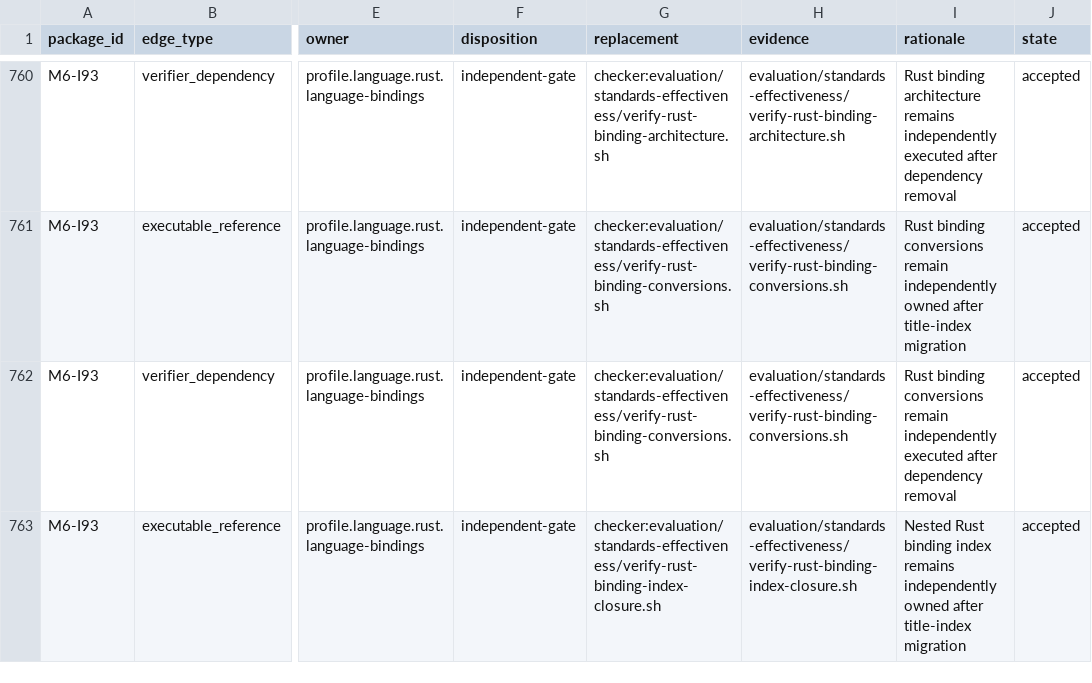
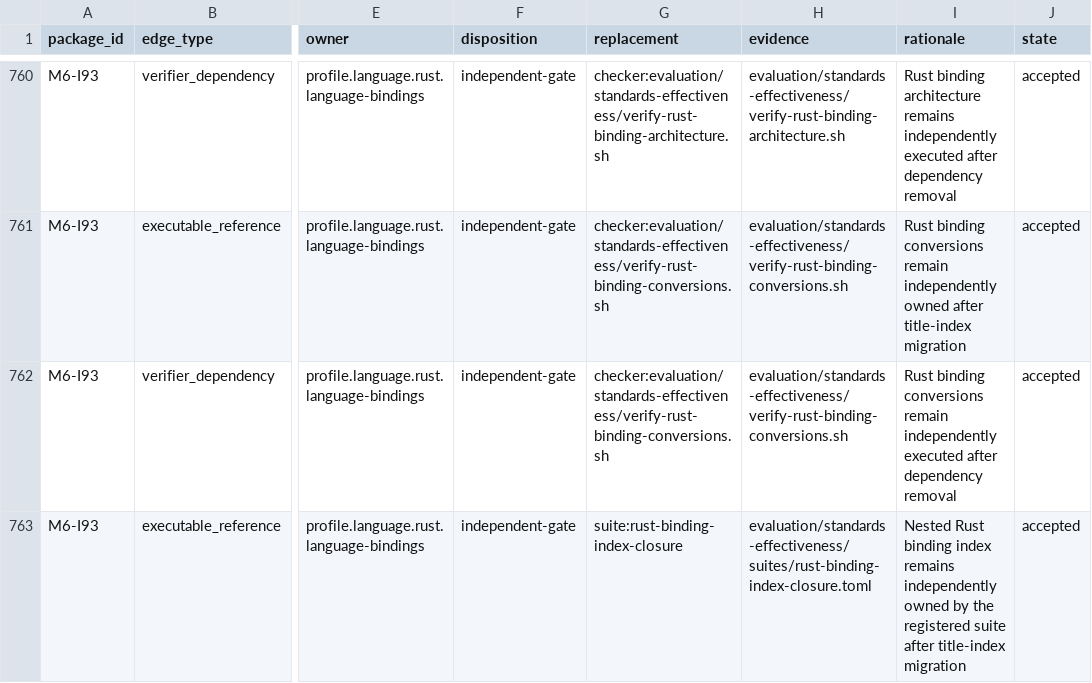
Before and after one commit to MrScripty/Coding-Standards, a TSV file: evaluation/standards-effectiveness/executable-edge-dispositions.tsv, drawn as a sheet; only a part is shown, gaps mark what is left out; the diff covers the shown part only; the diff names each change by its address in the sheet, - before the commit and + after, or states it on an @@ line.

```diff
--- a/evaluation/standards-effectiveness/executable-edge-dispositions.tsv
+++ b/evaluation/standards-effectiveness/executable-edge-dispositions.tsv
-G763 (replacement): checker:evaluation/standards-effectiveness/verify-rust-binding-index-closure.sh
+G763 (replacement): suite:rust-binding-index-closure
-H763 (evidence): evaluation/standards-effectiveness/verify-rust-binding-index-closure.sh
+H763 (evidence): evaluation/standards-effectiveness/suites/rust-binding-index-closure.toml
-I763 (rationale): …independently owned after title-index…
+I763 (rationale): …independently owned by the registered suite after title-index…
```
Also changed, not shown: 2 added rows and 9 edited cells elsewhere in this file, evaluation/standards-effectiveness/checker-migration-packages.tsv, evaluation/standards-effectiveness/generated/checker-dependency-components.tsv, 21 other files.
